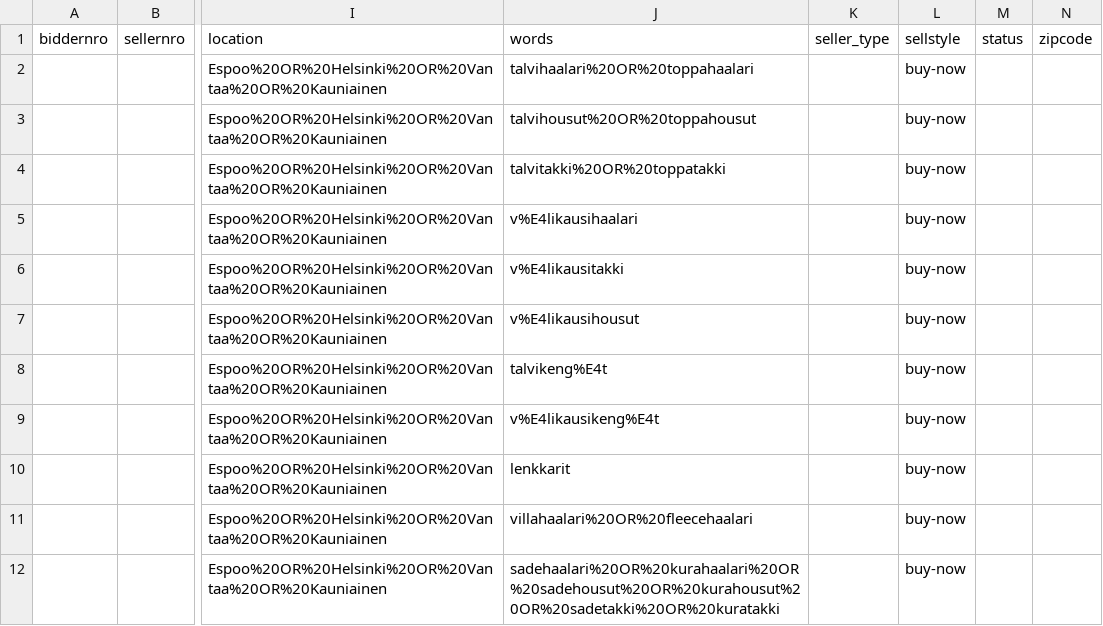
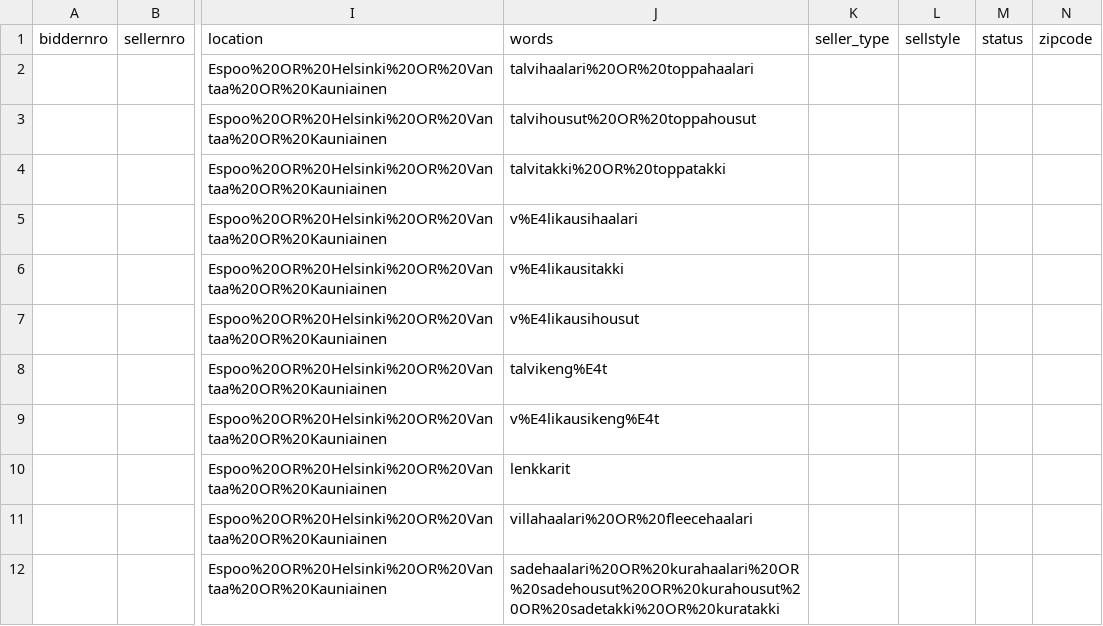
Before and after one commit to rnemykin/vkontakte, a CSV file: scheduled/src/main/resources/csv/huuto/query.csv, drawn as a sheet; only a part is shown, gaps mark what is left out; the diff names each change by its address in the sheet, - before the commit and + after, or states it on an @@ line.

```diff
--- a/scheduled/src/main/resources/csv/huuto/query.csv
+++ b/scheduled/src/main/resources/csv/huuto/query.csv
-L2:L12 (sellstyle): buy-now
+L2:L12 (sellstyle): (empty)
```
Also changed, not shown: scheduled/src/main/resources/csv/data.csv, scheduled/src/main/resources/csv/random-data.csv.
